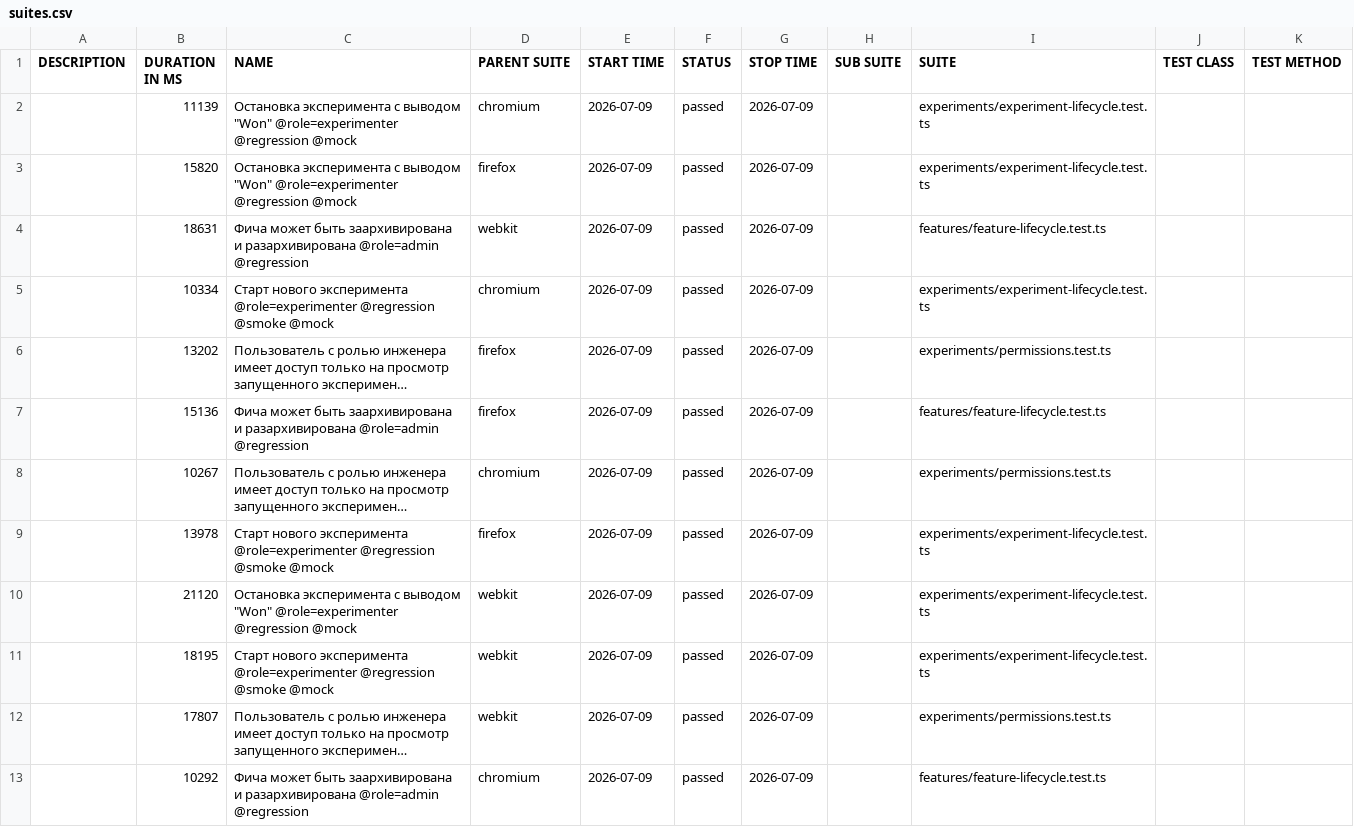
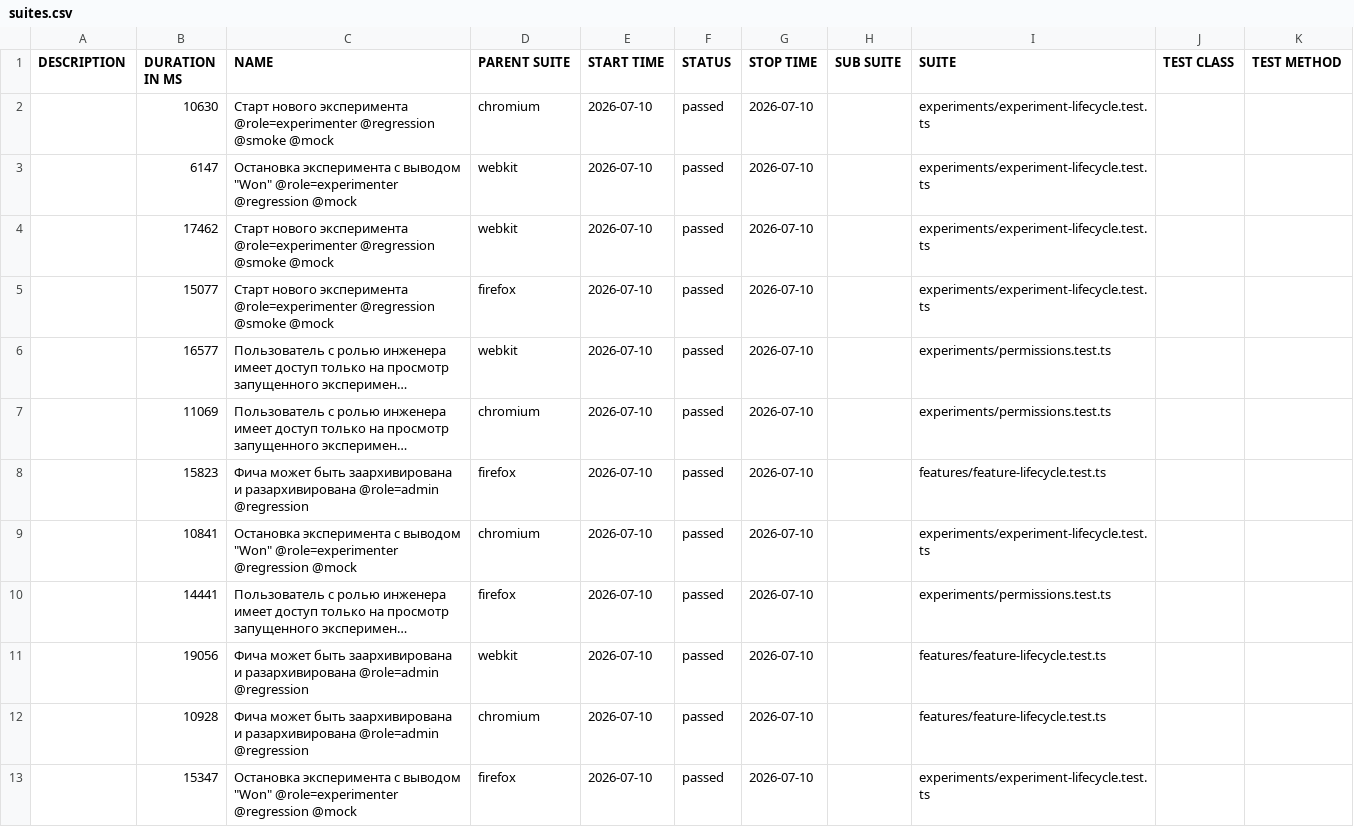
Before and after one commit to ozhegov/growthbook-e2e-tests, a CSV file: data/suites.csv, drawn as a sheet; long unchanged cells end in …; removed rows and columns are numbered as before the commit, all else as after; the diff names each change by its address in the sheet, - before the commit and + after, or states it on an @@ line.

```diff
--- a/data/suites.csv
+++ b/data/suites.csv
-B2 (DURATION IN MS): 11139
+B2 (DURATION IN MS): 10630
-C2 (NAME): Остановка эксперимента с выводом "Won" @role=experimenter @regression @mock
+C2 (NAME): Старт нового эксперимента @role=experimenter @regression @smoke @mock
-E2:E6 (START TIME): 2026-07-09
+E2:E6 (START TIME): 2026-07-10
-G2:G6 (STOP TIME): 2026-07-09
+G2:G6 (STOP TIME): 2026-07-10
-B3 (DURATION IN MS): 15820
+B3 (DURATION IN MS): 6147
-D3 (PARENT SUITE): firefox
+D3 (PARENT SUITE): webkit
-B4 (DURATION IN MS): 18631
+B4 (DURATION IN MS): 17462
-C4 (NAME): Фича может быть заархивирована и разархивирована @role=admin @regression
+C4 (NAME): Старт нового эксперимента @role=experimenter @regression @smoke @mock
-I4 (SUITE): features/feature-lifecycle.test.ts
+I4 (SUITE): experiments/experiment-lifecycle.test.ts
-B5 (DURATION IN MS): 10334
+B5 (DURATION IN MS): 15077
-D5 (PARENT SUITE): chromium
+D5 (PARENT SUITE): firefox
-B6 (DURATION IN MS): 13202
+B6 (DURATION IN MS): 16577
-D6 (PARENT SUITE): firefox
+D6 (PARENT SUITE): webkit
-row 7:  | 15136 | Фича может быть заархивирована и разархивирована @role=admin @regression | firefox | 2026-07-09 | passed | 2026-07-09 |  | features/feature-lifecycle.test.ts
-B7 (DURATION IN MS): 10267
+B7 (DURATION IN MS): 11069
-E7:E9 (START TIME): 2026-07-09
+E7:E9 (START TIME): 2026-07-10
-G7:G9 (STOP TIME): 2026-07-09
+G7:G9 (STOP TIME): 2026-07-10
-B8 (DURATION IN MS): 13978
+B8 (DURATION IN MS): 15823
-C8 (NAME): Старт нового эксперимента @role=experimenter @regression @smoke @mock
+C8 (NAME): Фича может быть заархивирована и разархивирована @role=admin @regression
-I8 (SUITE): experiments/experiment-lifecycle.test.ts
+I8 (SUITE): features/feature-lifecycle.test.ts
-B9 (DURATION IN MS): 21120
+B9 (DURATION IN MS): 10841
-D9 (PARENT SUITE): webkit
+D9 (PARENT SUITE): chromium
-row 11:  | 18195 | Старт нового эксперимента @role=experimenter @regression @smoke @mock | webkit | 2026-07-09 | passed | 2026-07-09 |  | experiments/experiment-lifecycle.test.ts
-B10 (DURATION IN MS): 17807
+B10 (DURATION IN MS): 14441
-D10 (PARENT SUITE): webkit
+D10 (PARENT SUITE): firefox
-E10 (START TIME): 2026-07-09
+E10 (START TIME): 2026-07-10
-G10 (STOP TIME): 2026-07-09
+G10 (STOP TIME): 2026-07-10
+row 11:  | 19056 | Фича может быть заархивирована и разархивирована @role=admin @regression | webkit | 2026-07-10 | passed | 2026-07-10 |  | features/feature-lifecycle.test.ts
-B12 (DURATION IN MS): 10292
+B12 (DURATION IN MS): 10928
-E12 (START TIME): 2026-07-09
+E12 (START TIME): 2026-07-10
-G12 (STOP TIME): 2026-07-09
+G12 (STOP TIME): 2026-07-10
+row 13:  | 15347 | Остановка эксперимента с выводом "Won" @role=experimenter @regression @mock | firefox | 2026-07-10 | passed | 2026-07-10 |  | experiments/experiment-lifecycle.test.ts
```
Also changed, not shown: 44 other files.
